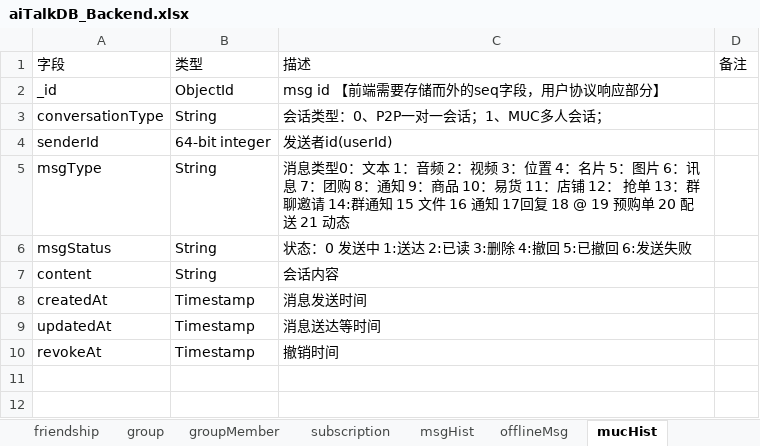
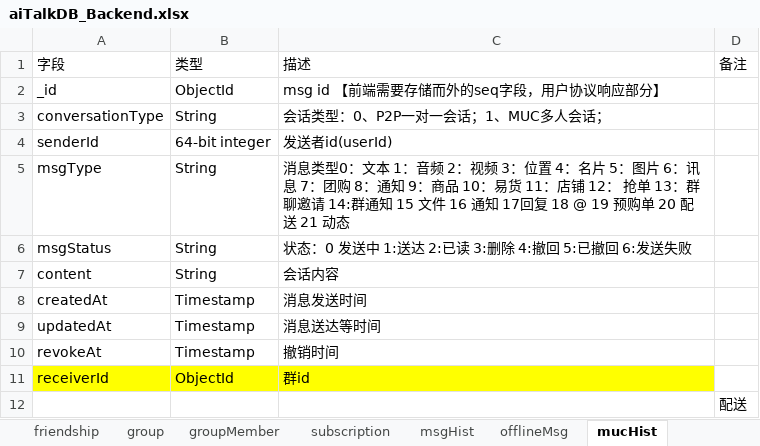
Before and after one commit to chenqingze/laoke, an Excel workbook: doc/db/aiTalkDB_Backend.xlsx, sheet mucHist, drawn as a sheet; values as stored, in another font and other column widths than the file's, no borders; the diff names each change by its address in the sheet, - before the commit and + after, or states it on an @@ line.

```diff
--- a/doc/db/aiTalkDB_Backend.xlsx (sheet mucHist)
+++ b/doc/db/aiTalkDB_Backend.xlsx (sheet mucHist)
+row 11: receiverId | ObjectId | 群id
+row 12:  |  |  | 配送
```
Also changed, not shown: sheet groupMember, 29 other files.
